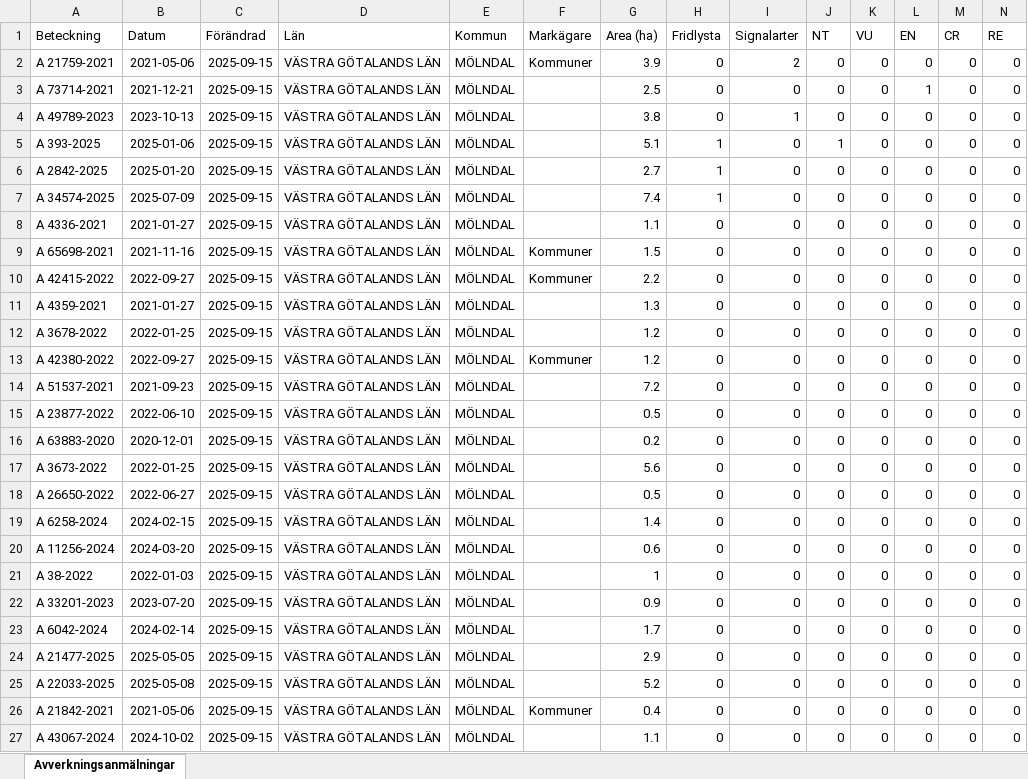
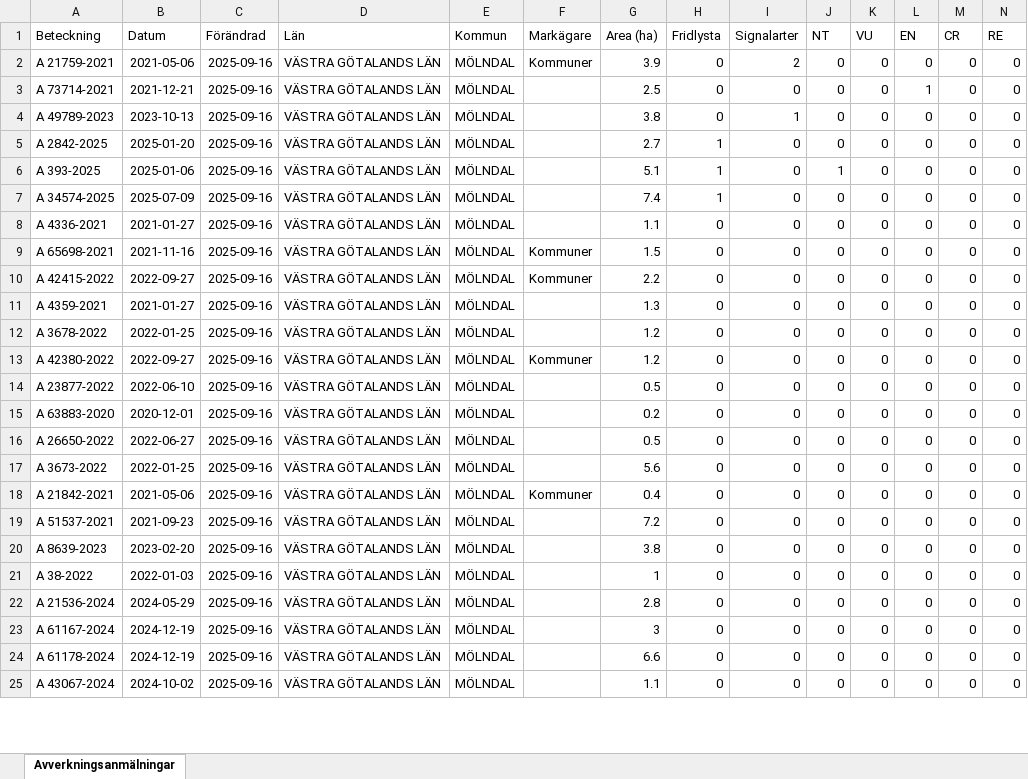
Before and after one commit to klasma/Logging_1481, an Excel workbook: Översikt MÖLNDAL.xlsx, sheet Avverkningsanmälningar, drawn as a sheet; only a part is shown; values as stored, in another font and other column widths than the file's, no borders; removed rows and columns are numbered as before the commit, all else as after; rows hold the shown columns only; the diff covers the shown part only; the diff names each change by its address in the sheet, - before the commit and + after, or states it on an @@ line.

```diff
--- a/Översikt MÖLNDAL.xlsx (sheet Avverkningsanmälningar)
+++ b/Översikt MÖLNDAL.xlsx (sheet Avverkningsanmälningar)
-C2:C4 (Förändrad): 2025-09-15
+C2:C4 (Förändrad): 2025-09-16
-row 5: A 393-2025 | 2025-01-06 | 2025-09-15 | VÄSTRA GÖTALANDS LÄN | MÖLNDAL |  | 5.1 | 1 | 0 | 1 | 0 | 0 | 0 | 0
-C5 (Förändrad): 2025-09-15
+C5 (Förändrad): 2025-09-16
+row 6: A 393-2025 | 2025-01-06 | 2025-09-16 | VÄSTRA GÖTALANDS LÄN | MÖLNDAL |  | 5.1 | 1 | 0 | 1 | 0 | 0 | 0 | 0
-C7:C13 (Förändrad): 2025-09-15
+C7:C13 (Förändrad): 2025-09-16
-row 14: A 51537-2021 | 2021-09-23 | 2025-09-15 | VÄSTRA GÖTALANDS LÄN | MÖLNDAL |  | 7.2 | 0 | 0 | 0 | 0 | 0 | 0 | 0
-C14:C15 (Förändrad): 2025-09-15
+C14:C15 (Förändrad): 2025-09-16
+row 16: A 26650-2022 | 2022-06-27 | 2025-09-16 | VÄSTRA GÖTALANDS LÄN | MÖLNDAL |  | 0.5 | 0 | 0 | 0 | 0 | 0 | 0 | 0
-C17:C24 (Förändrad): 2025-09-15
+C17:C24 (Förändrad): 2025-09-16
-A18 (Beteckning): A 26650-2022
+A18 (Beteckning): A 21842-2021
-B18 (Datum): 2022-06-27
+B18 (Datum): 2021-05-06
-F18 (Markägare): (empty)
+F18 (Markägare): Kommuner
-G18 (Area (ha)): 0.5
+G18 (Area (ha)): 0.4
-A19 (Beteckning): A 6258-2024
+A19 (Beteckning): A 51537-2021
-B19 (Datum): 2024-02-15
+B19 (Datum): 2021-09-23
-G19 (Area (ha)): 1.4
+G19 (Area (ha)): 7.2
-A20 (Beteckning): A 11256-2024
+A20 (Beteckning): A 8639-2023
-B20 (Datum): 2024-03-20
+B20 (Datum): 2023-02-20
-G20 (Area (ha)): 0.6
+G20 (Area (ha)): 3.8
-A22 (Beteckning): A 33201-2023
+A22 (Beteckning): A 21536-2024
-B22 (Datum): 2023-07-20
+B22 (Datum): 2024-05-29
-G22 (Area (ha)): 0.9
+G22 (Area (ha)): 2.8
-A23 (Beteckning): A 6042-2024
+A23 (Beteckning): A 61167-2024
-B23 (Datum): 2024-02-14
+B23 (Datum): 2024-12-19
-G23 (Area (ha)): 1.7
+G23 (Area (ha)): 3
-A24 (Beteckning): A 21477-2025
+A24 (Beteckning): A 61178-2024
-B24 (Datum): 2025-05-05
+B24 (Datum): 2024-12-19
-G24 (Area (ha)): 2.9
+G24 (Area (ha)): 6.6
-row 25: A 22033-2025 | 2025-05-08 | 2025-09-15 | VÄSTRA GÖTALANDS LÄN | MÖLNDAL |  | 5.2 | 0 | 0 | 0 | 0 | 0 | 0 | 0
-row 26: A 21842-2021 | 2021-05-06 | 2025-09-15 | VÄSTRA GÖTALANDS LÄN | MÖLNDAL | Kommuner | 0.4 | 0 | 0 | 0 | 0 | 0 | 0 | 0
-C25 (Förändrad): 2025-09-15
+C25 (Förändrad): 2025-09-16
```
Also changed, not shown: 4 added rows, 2 removed rows and 58 edited cells elsewhere in this sheet, artfynd/A 21759-2021 artfynd.xlsx, artfynd/A 2842-2025 artfynd.xlsx, 31 other files.
